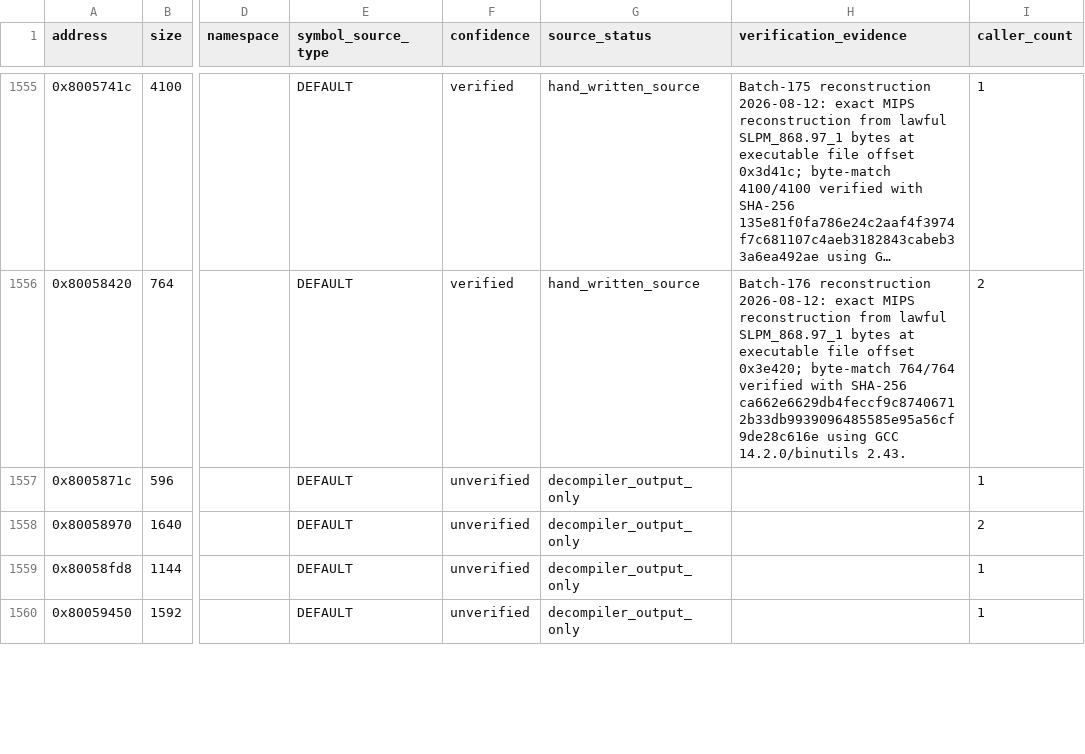
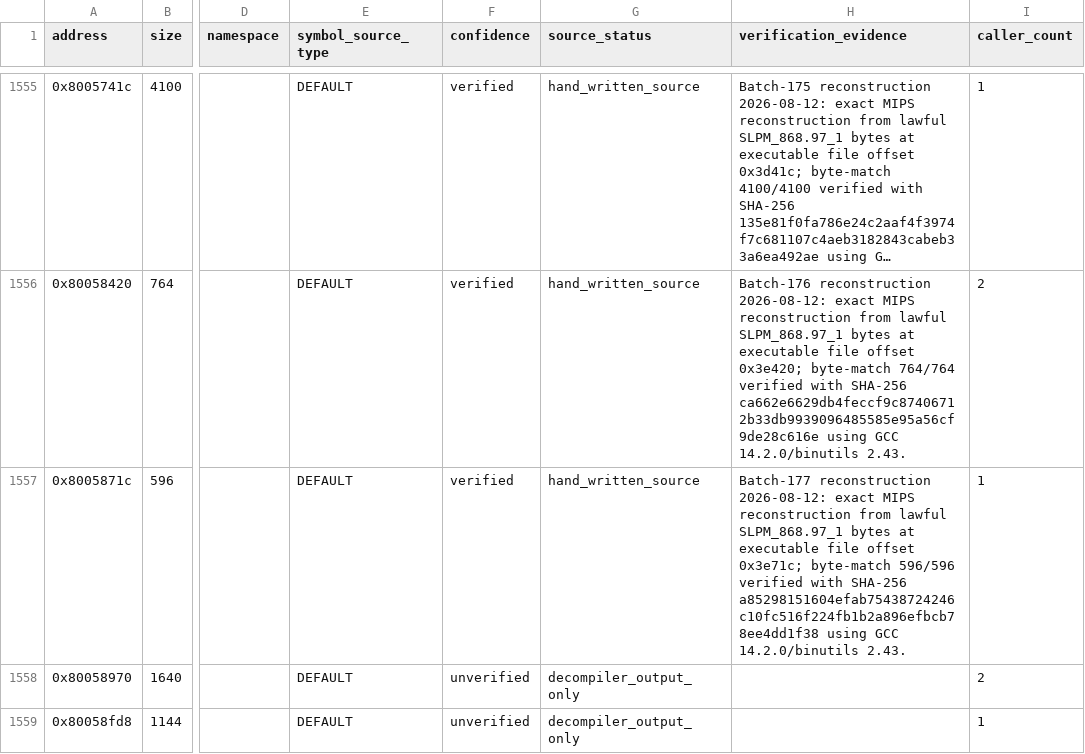
Before and after one commit to RieLoveChan/RiePS1, a CSV file: docs/games/ddr-5th-mix-jp-symbol-map.csv, drawn as a sheet; only a part is shown, gaps mark what is left out; the shorter side is filled out with more unchanged rows; long unchanged cells end in …; the diff names each change by its address in the sheet, - before the commit and + after, or states it on an @@ line.

Commit message:
Match DDR5 gameplay helper

```diff
--- a/docs/games/ddr-5th-mix-jp-symbol-map.csv
+++ b/docs/games/ddr-5th-mix-jp-symbol-map.csv
-F1557 (confidence): unverified
+F1557 (confidence): verified
-G1557 (source_status): decompiler_output_only
+G1557 (source_status): hand_written_source
-H1557 (verification_evidence): (empty)
+H1557 (verification_evidence): Batch-177 reconstruction 2026-08-12: exact MIPS reconstruction from lawful SLPM_868.97_1 bytes at executable file offset 0x3e71c; byte-match 596/596 verified with SHA-256 a85298151604efab75438724246c10fc516f224fb1b2a896efbcb78ee4dd1f38 using GCC 14.2.0/binutils 2.43.
```
Also changed, not shown: 3 other files.
